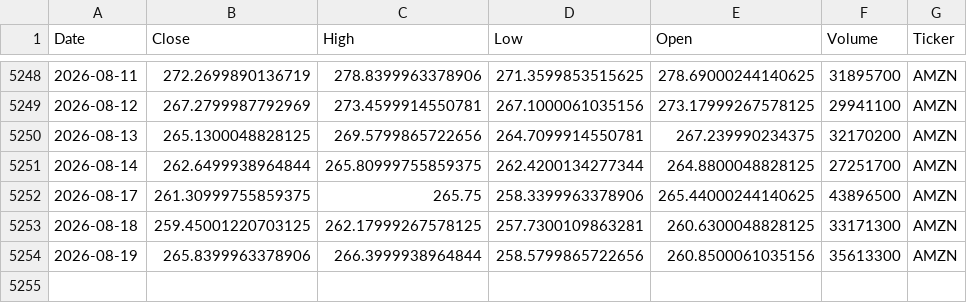
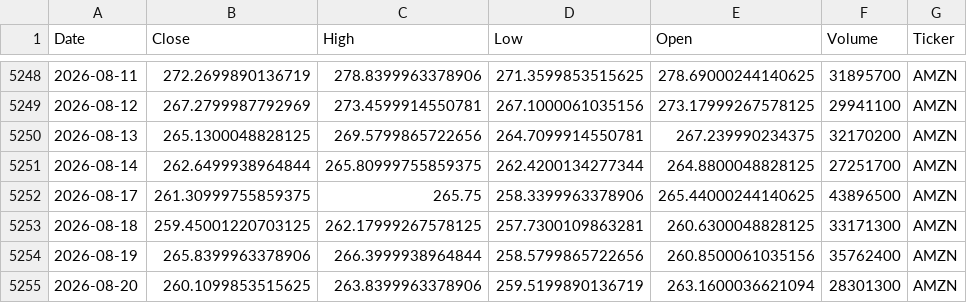
Before and after one commit to houdamouradi/finance-data-auto, a CSV file: data/AMZN_prices.csv, drawn as a sheet; only a part is shown, gaps mark what is left out.

```diff
--- a/data/AMZN_prices.csv
+++ b/data/AMZN_prices.csv
@@ -5253,2 +5253,3 @@ Date,Close,High,Low,Open,Volume,Ticker
 2026-08-18,259.45001220703125,262.17999267578125,257.7300109863281,260.6300048828125,33171300,AMZN
-2026-08-19,265.8399963378906,266.3999938964844,258.5799865722656,260.8500061035156,35613300,AMZN
+2026-08-19,265.8399963378906,266.3999938964844,258.5799865722656,260.8500061035156,35762400,AMZN
+2026-08-20,260.1099853515625,263.8399963378906,259.5199890136719,263.1600036621094,28301300,AMZN
```
Also changed, not shown: data/GOOGL_prices.csv, data/INTC_prices.csv, 8 other files.
